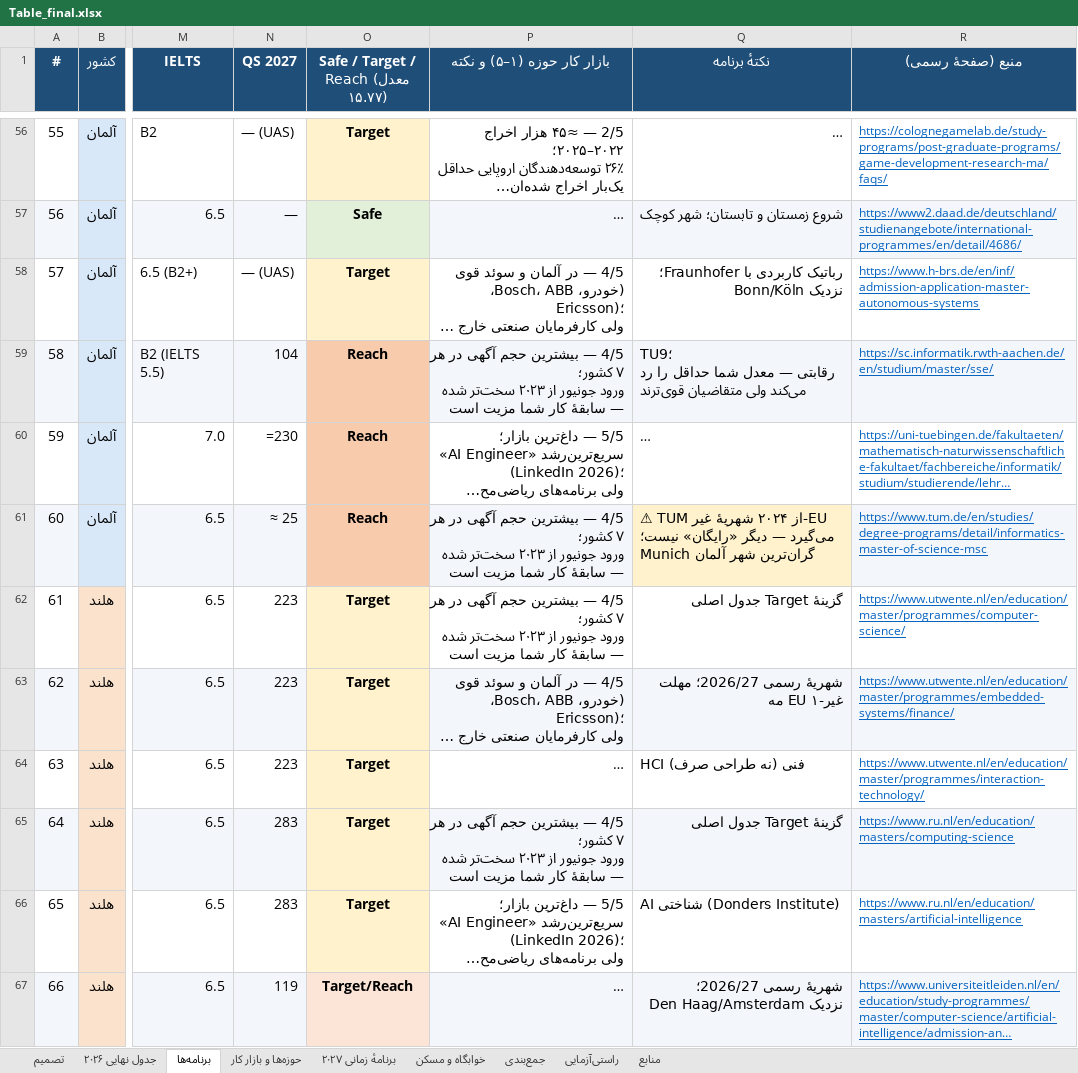
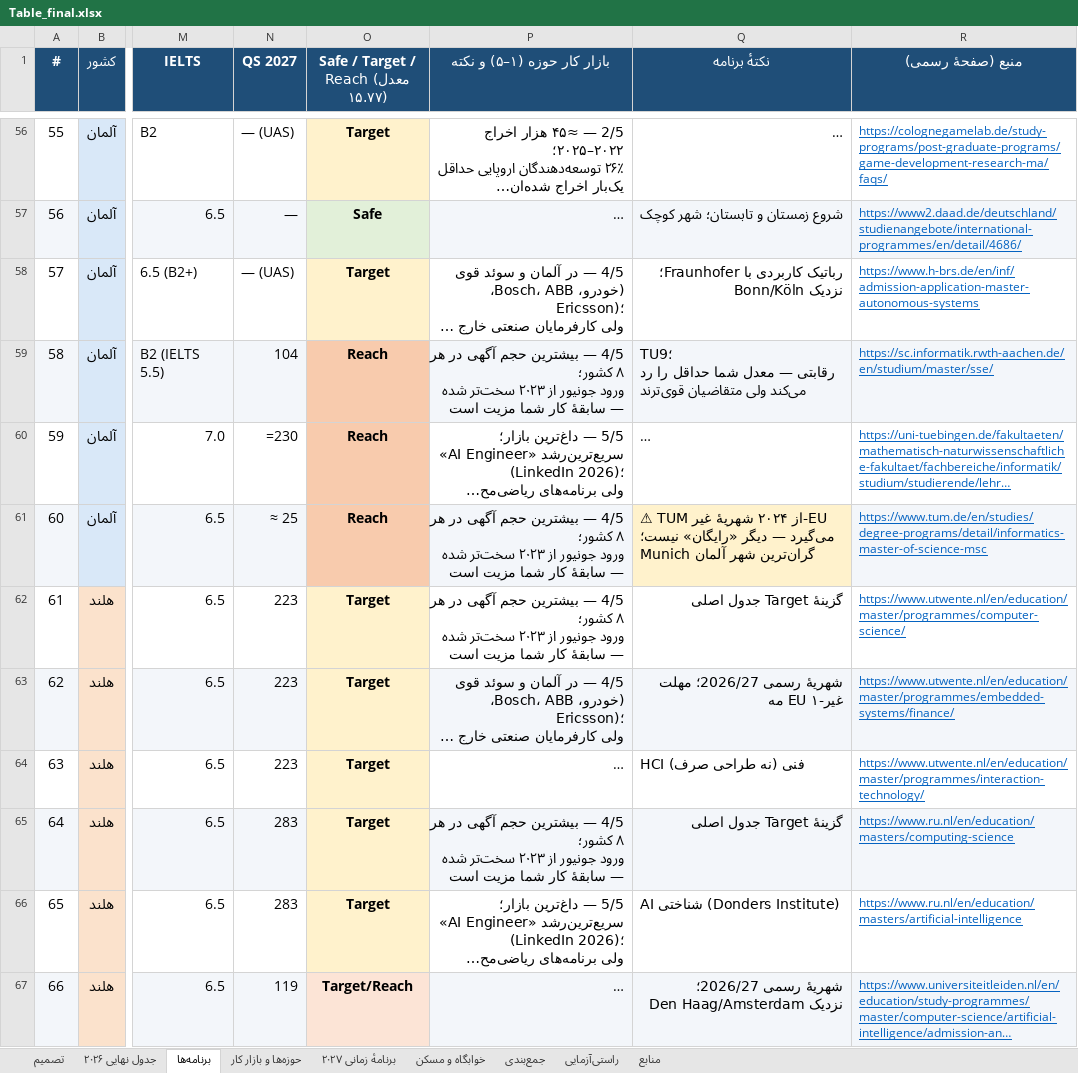
Before and after one commit to Shayan-Amz/Shayan-Amz, an Excel workbook: Table_final.xlsx, sheet برنامه‌ها, drawn as a sheet; only a part is shown, gaps mark what is left out; long unchanged cells end in …; values as stored, in another font and other column widths than the file's, no borders; formulas without a stored value are shown as written; ↵ is a line break in a cell; the diff covers the shown part only; the diff names each change by its address in the sheet, - before the commit and + after, or states it on an @@ line.

```diff
--- a/Table_final.xlsx (sheet برنامه‌ها)
+++ b/Table_final.xlsx (sheet برنامه‌ها)
-P59 (بازار کار حوزه (۱–۵) و نکته): …در هر ۷ کشور؛ ↵ ورود…
+P59 (بازار کار حوزه (۱–۵) و نکته): …در هر ۸ کشور؛ ↵ ورود…
-P61:P62 (بازار کار حوزه (۱–۵) و نکته): …در هر ۷ کشور؛ ↵ ورود…
+P61:P62 (بازار کار حوزه (۱–۵) و نکته): …در هر ۸ کشور؛ ↵ ورود…
-P65 (بازار کار حوزه (۱–۵) و نکته): …در هر ۷ کشور؛ ↵ ورود…
+P65 (بازار کار حوزه (۱–۵) و نکته): …در هر ۸ کشور؛ ↵ ورود…
```
Also changed, not shown: 13 added rows and 44 edited cells elsewhere in this sheet, sheet تصمیم, sheet خوابگاه و مسکن, sheet منابع, sheet راستی‌آزمایی, sheet برنامهٔ زمانی ۲۰۲۷, sheet جمع‌بندی, 2 more sheets, hidden cells, 3 other files.
